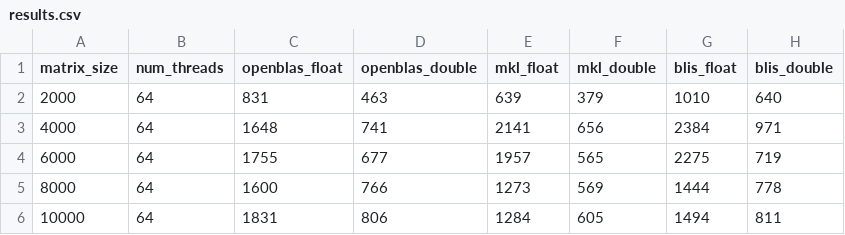
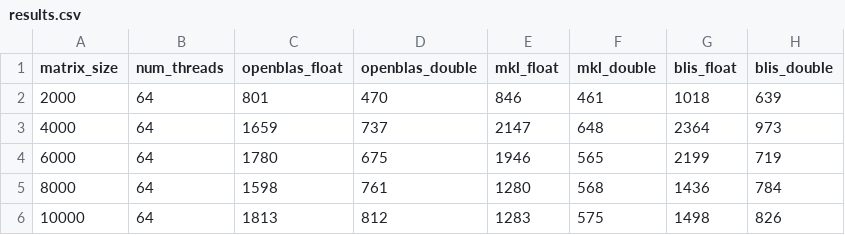
Before and after one commit to Gianmarco-Sarnelli/HPC_final_project, a CSV file: EX2/EPYC/fixed_cores/close/results.csv, drawn as a sheet; only a part is shown; the diff covers the shown part only.

```diff
--- a/EX2/EPYC/fixed_cores/close/results.csv
+++ b/EX2/EPYC/fixed_cores/close/results.csv
@@ -1,6 +1,6 @@
 matrix_size,num_threads,openblas_float,openblas_double,mkl_float,mkl_double,blis_float,blis_double
-2000,64,831,463,639,379,1010,640
-4000,64,1648,741,2141,656,2384,971
-6000,64,1755,677,1957,565,2275,719
-8000,64,1600,766,1273,569,1444,778
-10000,64,1831,806,1284,605,1494,811
+2000,64,801,470,846,461,1018,639
+4000,64,1659,737,2147,648,2364,973
+6000,64,1780,675,1946,565,2199,719
+8000,64,1598,761,1280,568,1436,784
+10000,64,1813,812,1283,575,1498,826
```
Also changed, not shown: 29 edited cells elsewhere in this file, EX2/EPYC/fixed_cores/spread/results.csv, EX2/EPYC/fixed_size/close/results.csv, 26 other files.
